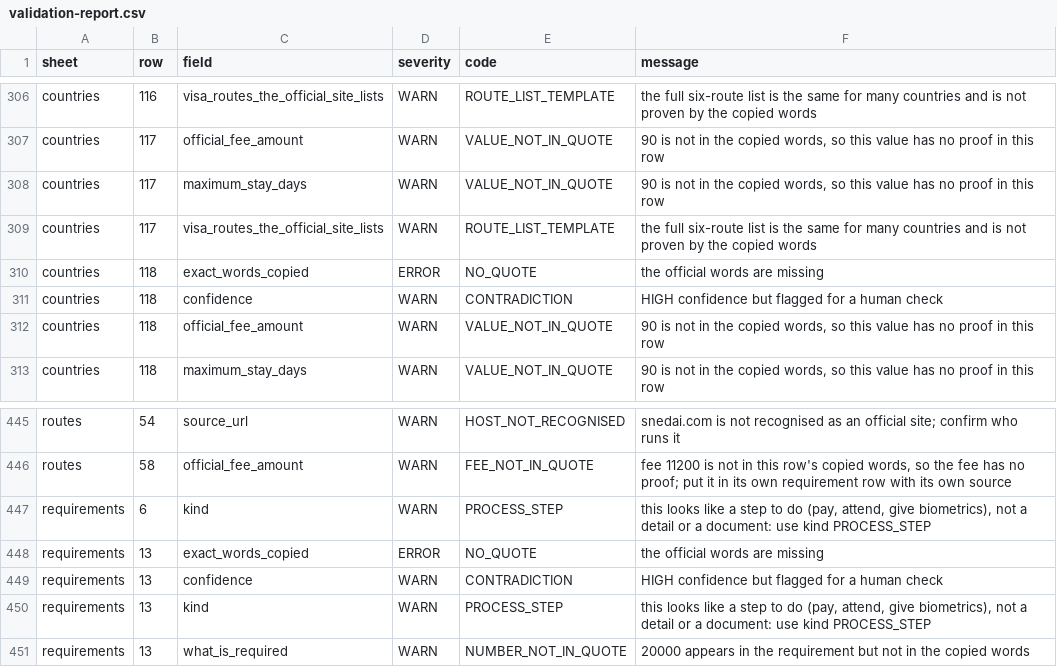
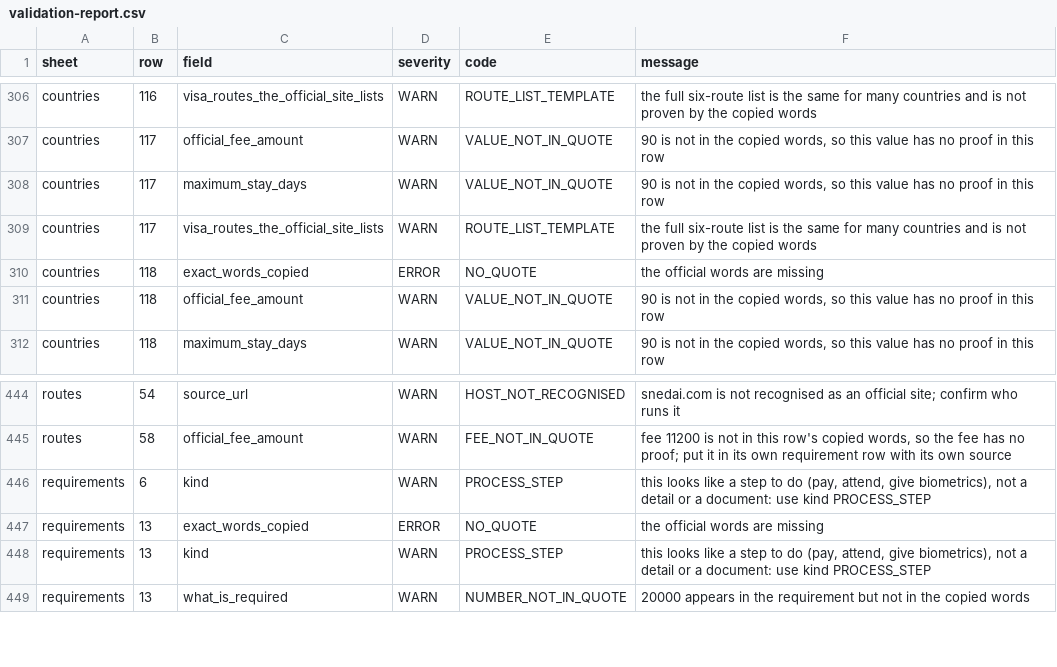
Before and after one commit to sadatnitex/visastack, a CSV file: docs/product/master-profile-enrichment/country-intake/batch-001/validation-report.csv, drawn as a sheet; only a part is shown, gaps mark what is left out.

```diff
--- a/docs/product/master-profile-enrichment/country-intake/batch-001/validation-report.csv
+++ b/docs/product/master-profile-enrichment/country-intake/batch-001/validation-report.csv
@@ -310,3 +310,2 @@ sheet,row,field,severity,code,message
 "countries","118","exact_words_copied","ERROR","NO_QUOTE","the official words are missing"
-"countries","118","confidence","WARN","CONTRADICTION","HIGH confidence but flagged for a human check"
 "countries","118","official_fee_amount","WARN","VALUE_NOT_IN_QUOTE","90 is not in the copied words, so this value has no proof in this row"
@@ -448,3 +447,2 @@ sheet,row,field,severity,code,message
 "requirements","13","exact_words_copied","ERROR","NO_QUOTE","the official words are missing"
-"requirements","13","confidence","WARN","CONTRADICTION","HIGH confidence but flagged for a human check"
 "requirements","13","kind","WARN","PROCESS_STEP","this looks like a step to do (pay, attend, give biometrics), not a detail or a document: use kind PROCESS_STEP"
```
Also changed, not shown: docs/product/master-profile-enrichment/country-intake/batch-001/0-countries.csv, docs/product/master-profile-enrichment/country-intake/batch-001/1-routes.csv, 8 other files.
